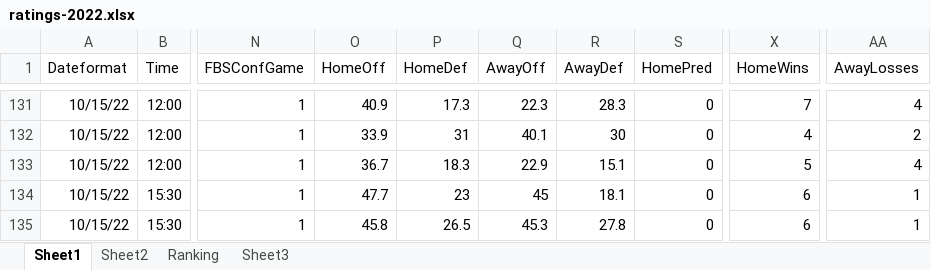
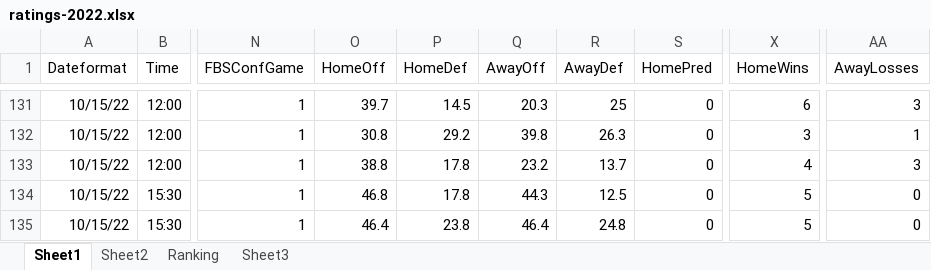
Before and after one commit to mike-mccomiskey/tvratings-cfbpredictions, an Excel workbook: ratings-2022.xlsx, sheet Sheet1, drawn as a sheet; only a part is shown, gaps mark what is left out; values as stored, in another font and other column widths than the file's, no borders; the diff covers the shown part only; the diff names each change by its address in the sheet, - before the commit and + after, or states it on an @@ line.

```diff
--- a/ratings-2022.xlsx (sheet Sheet1)
+++ b/ratings-2022.xlsx (sheet Sheet1)
-O131 (HomeOff): 40.9
+O131 (HomeOff): 39.7
-P131 (HomeDef): 17.3
+P131 (HomeDef): 14.5
-Q131 (AwayOff): 22.3
+Q131 (AwayOff): 20.3
-R131 (AwayDef): 28.3
+R131 (AwayDef): 25
-X131 (HomeWins): 7
+X131 (HomeWins): 6
-AA131 (AwayLosses): 4
+AA131 (AwayLosses): 3
-O132 (HomeOff): 33.9
+O132 (HomeOff): 30.8
-P132 (HomeDef): 31
+P132 (HomeDef): 29.2
-Q132 (AwayOff): 40.1
+Q132 (AwayOff): 39.8
-R132 (AwayDef): 30
+R132 (AwayDef): 26.3
-X132 (HomeWins): 4
+X132 (HomeWins): 3
-AA132 (AwayLosses): 2
+AA132 (AwayLosses): 1
-O133 (HomeOff): 36.7
+O133 (HomeOff): 38.8
-P133 (HomeDef): 18.3
+P133 (HomeDef): 17.8
-Q133 (AwayOff): 22.9
+Q133 (AwayOff): 23.2
-R133 (AwayDef): 15.1
+R133 (AwayDef): 13.7
-X133 (HomeWins): 5
+X133 (HomeWins): 4
-AA133 (AwayLosses): 4
+AA133 (AwayLosses): 3
-O134 (HomeOff): 47.7
+O134 (HomeOff): 46.8
-P134 (HomeDef): 23
+P134 (HomeDef): 17.8
-Q134 (AwayOff): 45
+Q134 (AwayOff): 44.3
-R134 (AwayDef): 18.1
+R134 (AwayDef): 12.5
-X134:X135 (HomeWins): 6
+X134:X135 (HomeWins): 5
-AA134:AA135 (AwayLosses): 1
+AA134:AA135 (AwayLosses): 0
-O135 (HomeOff): 45.8
+O135 (HomeOff): 46.4
-P135 (HomeDef): 26.5
+P135 (HomeDef): 23.8
-Q135 (AwayOff): 45.3
+Q135 (AwayOff): 46.4
-R135 (AwayDef): 27.8
+R135 (AwayDef): 24.8
```
Also changed, not shown: 21 added rows, 1 removed row and 88 edited cells elsewhere in this sheet, sheet Sheet2, sheet Ranking, formulas that keep their value, 1 other file.
